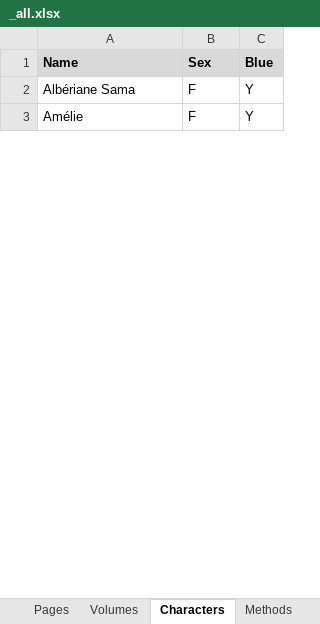
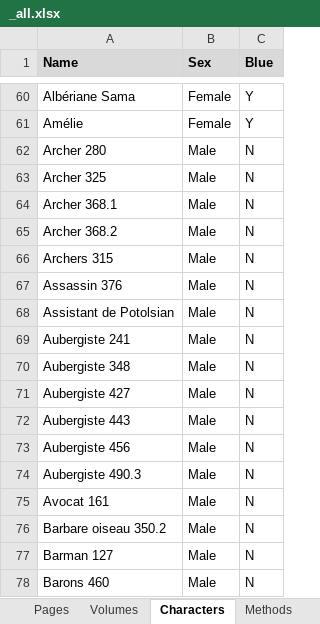
Before and after one commit to CompNet/NaNet, an Excel workbook: data/Ralph_Azham/_all.xlsx, sheet Characters, drawn as a sheet; only a part is shown, gaps mark what is left out; values as stored, in another font and other column widths than the file's, no borders; addresses are those after the commit; the diff covers the shown part only; the diff names each change by its address in the sheet, - before the commit and + after, or states it on an @@ line.

```diff
--- a/data/Ralph_Azham/_all.xlsx (sheet Characters)
+++ b/data/Ralph_Azham/_all.xlsx (sheet Characters)
-B60:B61 (Sex): F
+B60:B61 (Sex): Female
+row 62: Archer 280 | Male | N
+row 63: Archer 325 | Male | N
+row 64: Archer 368.1 | Male | N
+row 65: Archer 368.2 | Male | N
+row 66: Archers 315 | Male | N
+row 67: Assassin 376 | Male | N
+row 68: Assistant de Potolsian | Male | N
+row 69: Aubergiste 241 | Male | N
+row 70: Aubergiste 348 | Male | N
+row 71: Aubergiste 427 | Male | N
+row 72: Aubergiste 443 | Male | N
+row 73: Aubergiste 456 | Male | N
+row 74: Aubergiste 490.3 | Male | N
+row 75: Avocat 161 | Male | N
+row 76: Barbare oiseau 350.2 | Male | N
+row 77: Barman 127 | Male | N
+row 78: Barons 460 | Male | N
```
Also changed, not shown: 359 added rows, 4 removed rows and 64 edited cells elsewhere in this sheet, sheet Interactions, 6 other files.
